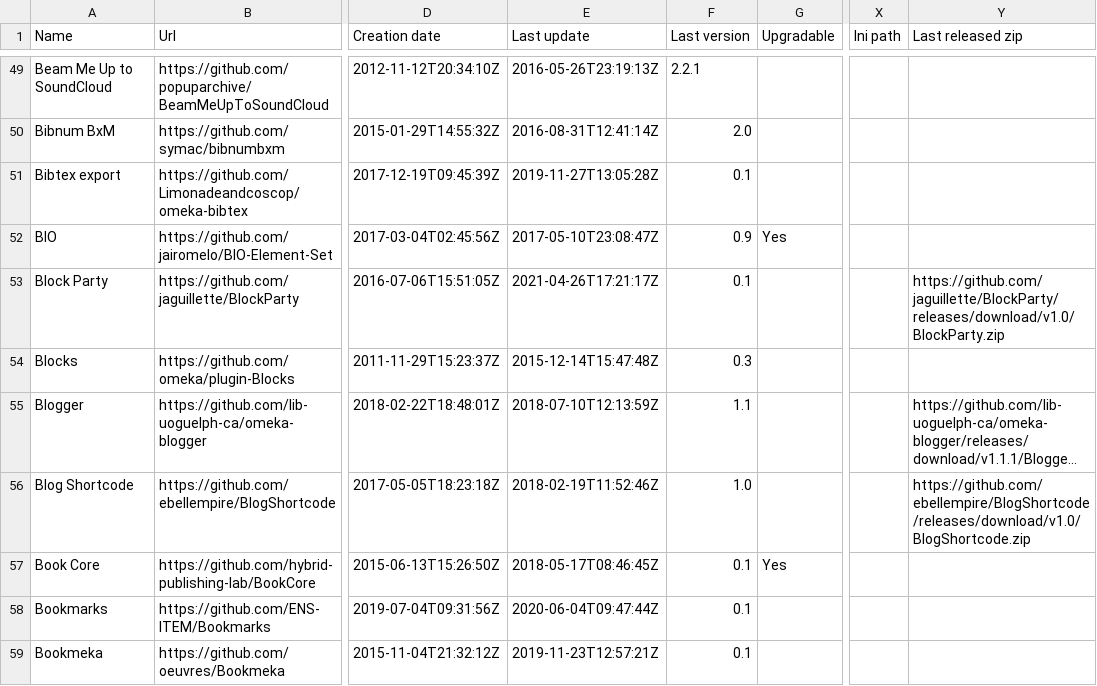
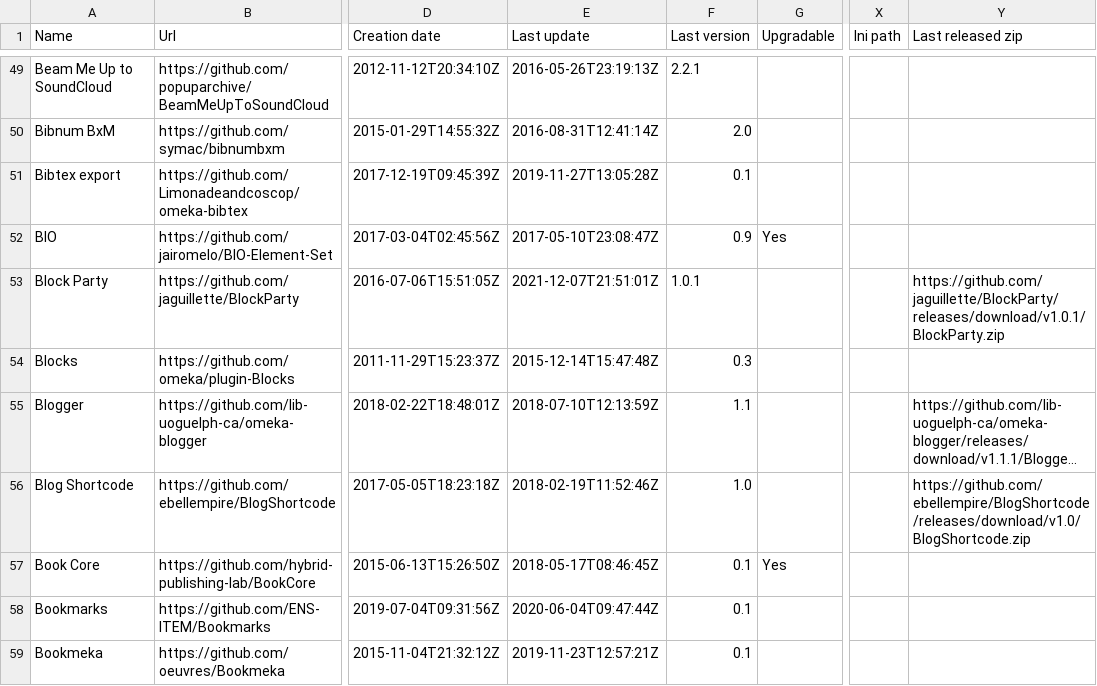
Before and after one commit to Daniel-KM/UpgradeToOmekaS, a CSV file: _data/omeka_plugins.csv, drawn as a sheet; only a part is shown, gaps mark what is left out; long unchanged cells end in …; the diff covers the shown part only; the diff names each change by its address in the sheet, - before the commit and + after, or states it on an @@ line.

Commit message:
Updated lists.

```diff
--- a/_data/omeka_plugins.csv
+++ b/_data/omeka_plugins.csv
-E53 (Last update): 2021-04-26T17:21:17Z
+E53 (Last update): 2021-12-07T21:51:01Z
-F53 (Last version): 0.1
+F53 (Last version): 1.0.1
-Y53 (Last released zip): https://github.com/jaguillette/BlockParty/releases/download/v1.0/BlockParty.zip
+Y53 (Last released zip): https://github.com/jaguillette/BlockParty/releases/download/v1.0.1/BlockParty.zip
```
Also changed, not shown: 1 added row and 5 edited cells elsewhere in this file, _data/omeka_s_modules.csv, _data/omeka_s_themes.csv, 1 other file.
